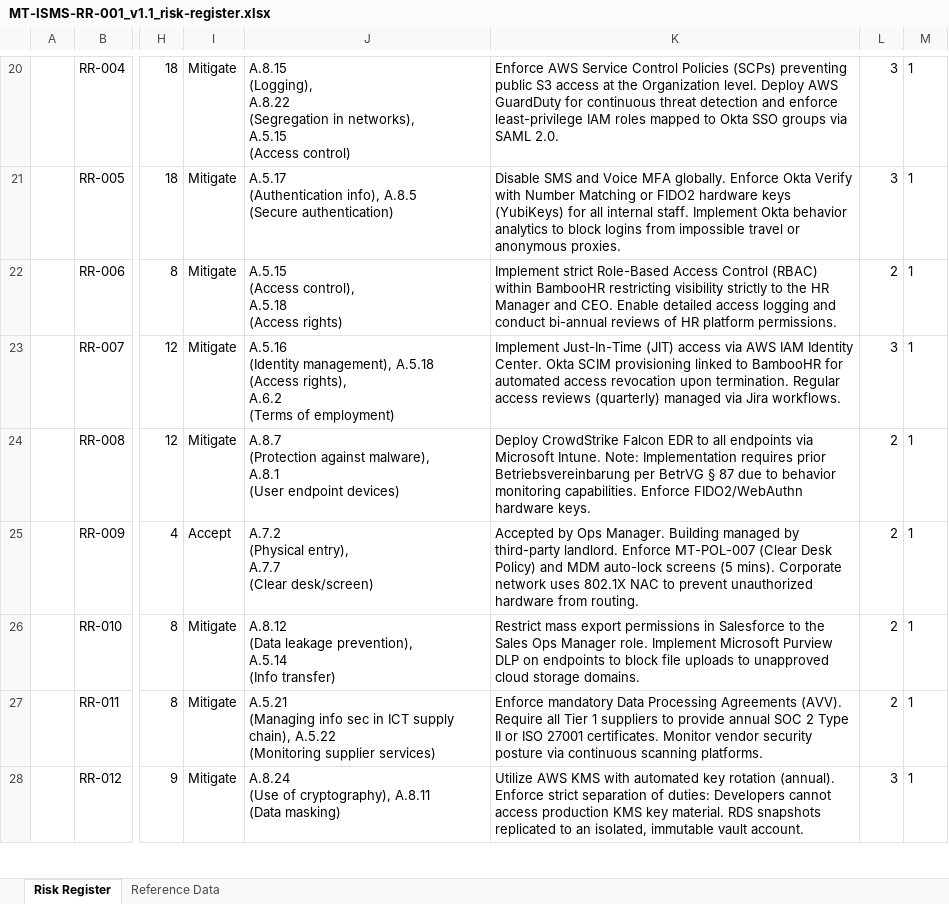
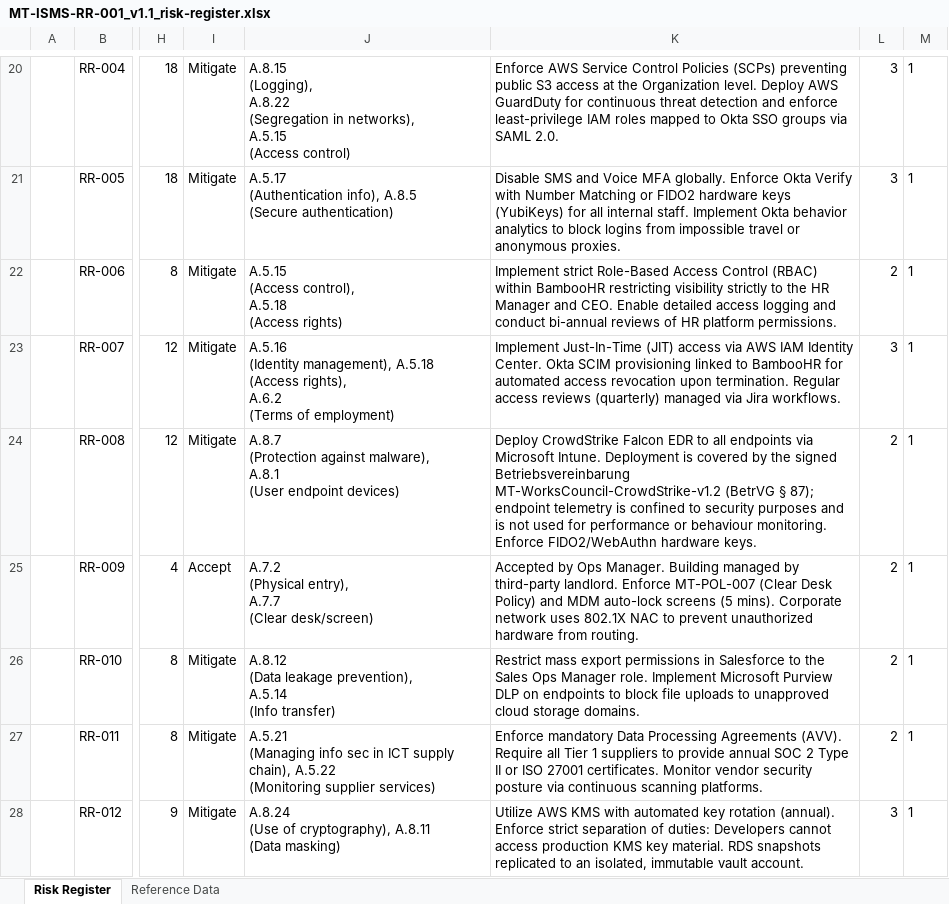
Before and after one commit to austinbondgrc/grc-portfolio, an Excel workbook: 2_Risk_Management/MT-ISMS-RR-001_v1.1_risk-register.xlsx, sheet Risk Register, drawn as a sheet; only a part is shown, gaps mark what is left out; values as stored, in another font and other column widths than the file's, no borders; conditional formats not drawn; the diff covers the shown part only; the diff names each change by its address in the sheet, - before the commit and + after, or states it on an @@ line.

```diff
--- a/2_Risk_Management/MT-ISMS-RR-001_v1.1_risk-register.xlsx (sheet Risk Register)
+++ b/2_Risk_Management/MT-ISMS-RR-001_v1.1_risk-register.xlsx (sheet Risk Register)
-K24: …Microsoft Intune. Note: Implementation requires prior Betriebsvereinbarung per BetrVG § 87 due to behavior monitoring capabilities. Enforce FIDO2/WebAuthn…
+K24: …Microsoft Intune. Deployment is covered by the signed Betriebsvereinbarung MT-WorksCouncil-CrowdStrike-v1.2 (BetrVG § 87); endpoint telemetry is confined to security purposes and is not used for performance or behaviour monitoring. Enforce FIDO2/WebAuthn…
```
Also changed, not shown: 1 added row and 3 edited cells elsewhere in this sheet, 2_Risk_Management/MT-ISMS-IAR-001_v1.0_asset-register.xlsx, 3_Statement_of_Applicability/MT-ISMS-SOA-001_v1.2_statement-of-applicability.xlsx, 17 other files.
